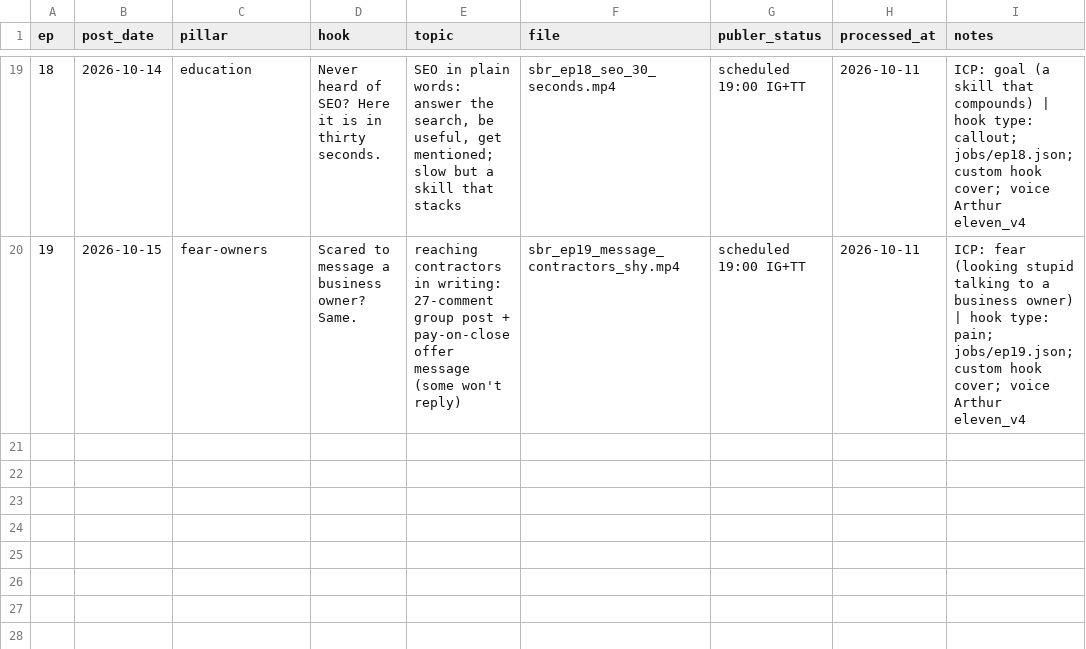
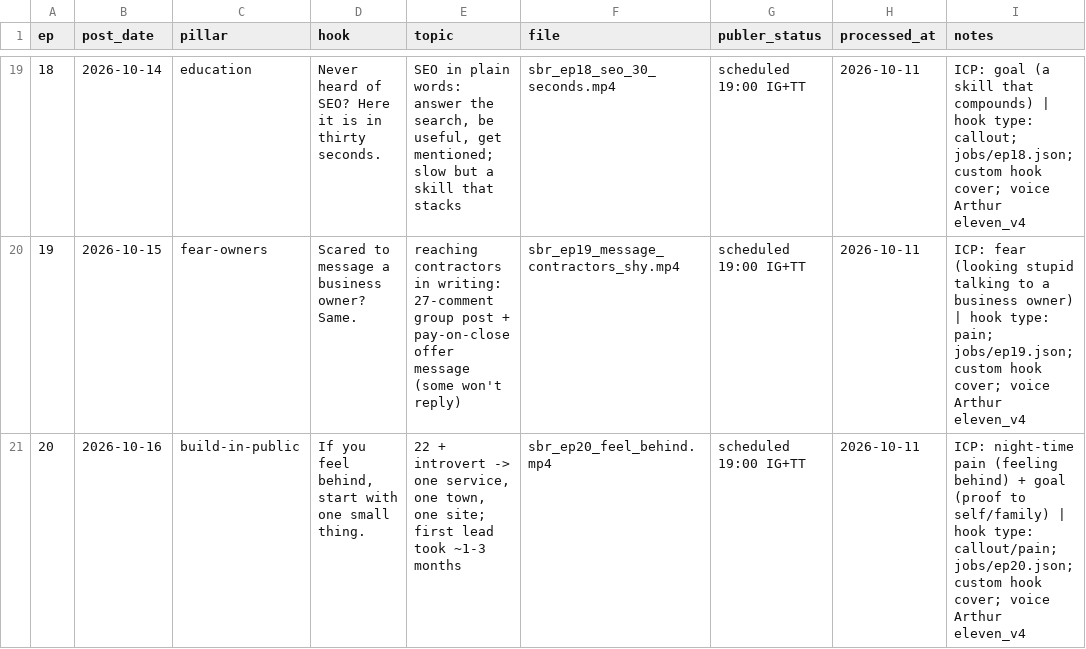
Before and after one commit to attias7/bww-videos, a CSV file: sbr/episodes.csv, drawn as a sheet; only a part is shown, gaps mark what is left out.

```diff
--- a/sbr/episodes.csv
+++ b/sbr/episodes.csv
@@ -20 +20,2 @@ ep,post_date,pillar,hook,topic,file,publer_status,processed_at,notes
 19,2026-10-15,fear-owners,Scared to message a business owner? Same.,reaching contractors in writing: 27-comment group post + pay-on-close offer message (some won't reply),sbr_ep19_message_contractors_shy.mp4,scheduled 19:00 IG+TT,2026-10-11,ICP: fear (looking stupid talking to a business owner) | hook type: pain; jobs/ep19.json; custom hook cover; voice Arthur eleven_v4
+20,2026-10-16,build-in-public,"If you feel behind, start with one small thing.","22 + introvert -> one service, one town, one site; first lead took ~1-3 months",sbr_ep20_feel_behind.mp4,scheduled 19:00 IG+TT,2026-10-11,ICP: night-time pain (feeling behind) + goal (proof to self/family) | hook type: callout/pain; jobs/ep20.json; custom hook cover; voice Arthur eleven_v4
```
Also changed, not shown: 1 other file.
